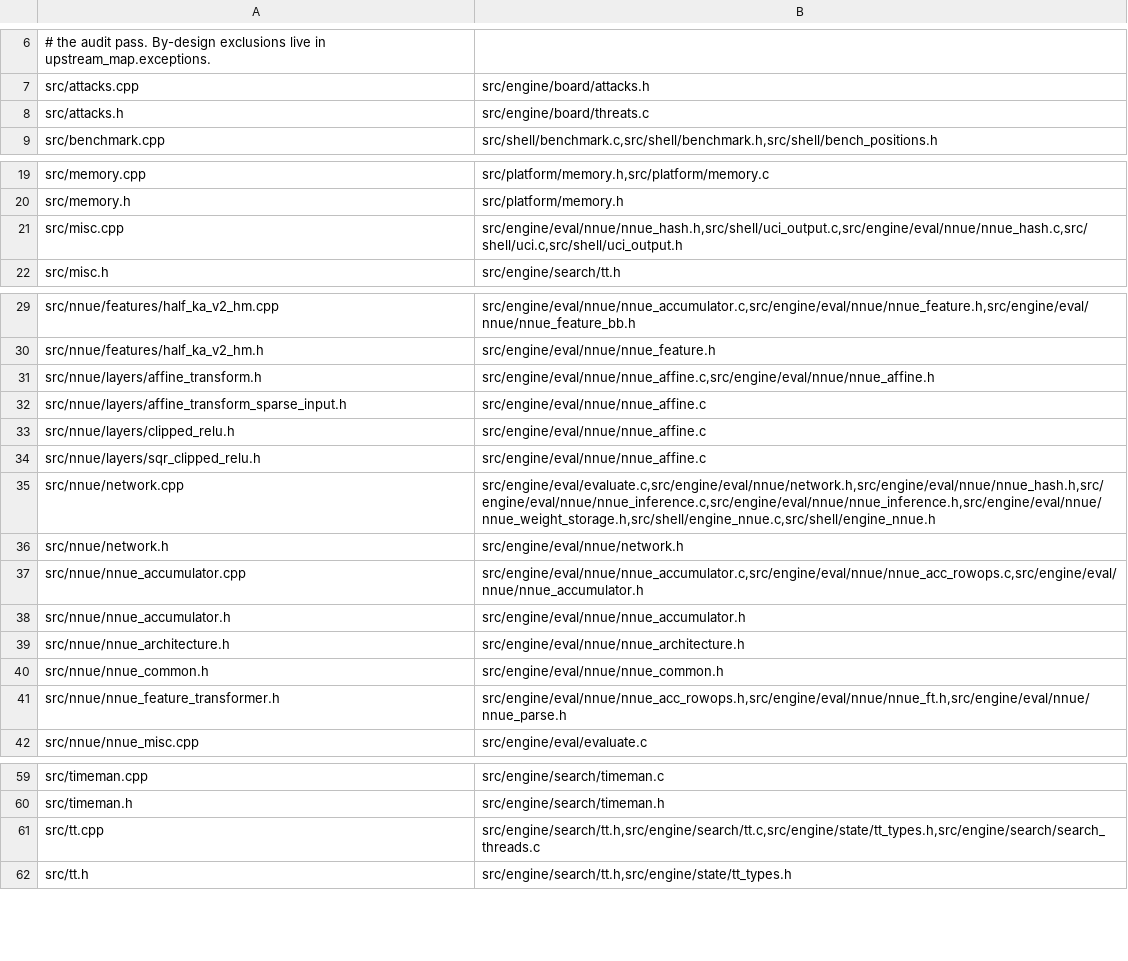
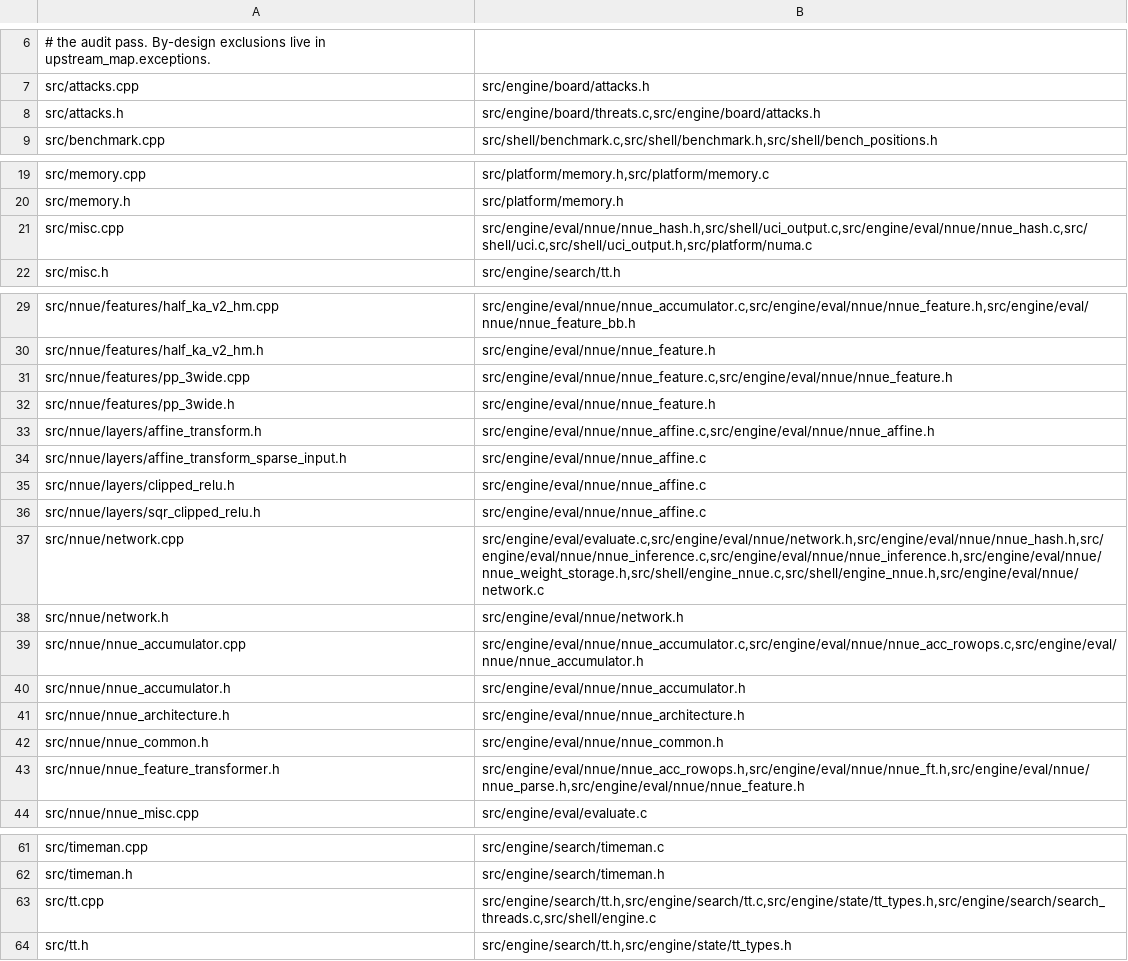
Before and after one commit to ppigazzini/mcfish, a TSV file: tools/upstream_map.tsv, drawn as a sheet; only a part is shown, gaps mark what is left out.

Commit message:
tools: absorb the upstream-map drift and cite the last uncovered header
`./build.sh upstream-map` is a gate -- the weekly upstream-check workflow
runs it -- and it was red on both halves:

  audit: FAIL (6 findings, 60 declared rows, 61 derived)
  uncovered surface grew: 4 > baseline 2

The six audit findings are declared rows whose real blast radius outgrew
them, mostly at the f4bcd404 sync. docs/09 gives the rule -- absorb drift
by widening the row, never trim one to quiet the audit -- so every owner
here is added, none removed:

  src/misc.cpp                        += src/platform/numa.c
  src/nnue/network.cpp                += src/engine/eval/nnue/network.c
  src/nnue/nnue_feature_transformer.h += src/engine/eval/nnue/nnue_feature.h
  src/tt.cpp                          += src/shell/engine.c
  src/nnue/features/pp_3wide.cpp      new row (SFNNv16 surface, no row yet)
  src/nnue/features/pp_3wide.h        new row

The ratchet is the more interesting half. Of the four uncovered files,
the shm pair is the NUMA-replication gap the baseline exists to keep
visible, and src/thread_native.h got an owner in the previous commit.
That left src/attacks.h, which was never unported at all: mcfish owns
that surface in src/engine/board/attacks.{c,h} and cited only
`attacks.cpp`. The tool skipped it for a reason worth writing down --
mcfish has an attacks.h of its own, and upstream_map.py deliberately
refuses to guess on a shared basename without a :line, so a whole ported
header read as missing surface.

Cite it the way that join needs, with file:line, and say in the comment
why the :line is load-bearing so the next edit does not drop back to a
bare name.

  ./build.sh upstream-map
    audit: OK (0 findings, 63 declared rows, 63 derived)
    ratchet: uncovered 2 <= baseline 2
    exit 0

The baseline stays at 2. It is not raised, and the two files under it are
still the shm pair.

```diff
--- a/tools/upstream_map.tsv
+++ b/tools/upstream_map.tsv
@@ -7,3 +7,3 @@
 src/attacks.cpp	src/engine/board/attacks.h
-src/attacks.h	src/engine/board/threats.c
+src/attacks.h	src/engine/board/threats.c,src/engine/board/attacks.h
 src/benchmark.cpp	src/shell/benchmark.c,src/shell/benchmark.h,src/shell/bench_positions.h
@@ -20,3 +20,3 @@ src/memory.cpp	src/platform/memory.h,src/platform/memory.c
 src/memory.h	src/platform/memory.h
-src/misc.cpp	src/engine/eval/nnue/nnue_hash.h,src/shell/uci_output.c,src/engine/eval/nnue/nnue_hash.c,src/shell/uci.c,src/shell/uci_output.h
+src/misc.cpp	src/engine/eval/nnue/nnue_hash.h,src/shell/uci_output.c,src/engine/eval/nnue/nnue_hash.c,src/shell/uci.c,src/shell/uci_output.h,src/platform/numa.c
 src/misc.h	src/engine/search/tt.h
@@ -30,2 +30,4 @@ src/nnue/features/half_ka_v2_hm.cpp	src/engine/eval/nnue/nnue_accumulator.c,src/
 src/nnue/features/half_ka_v2_hm.h	src/engine/eval/nnue/nnue_feature.h
+src/nnue/features/pp_3wide.cpp	src/engine/eval/nnue/nnue_feature.c,src/engine/eval/nnue/nnue_feature.h
+src/nnue/features/pp_3wide.h	src/engine/eval/nnue/nnue_feature.h
 src/nnue/layers/affine_transform.h	src/engine/eval/nnue/nnue_affine.c,src/engine/eval/nnue/nnue_affine.h
@@ -34,3 +36,3 @@ src/nnue/layers/clipped_relu.h	src/engine/eval/nnue/nnue_affine.c
 src/nnue/layers/sqr_clipped_relu.h	src/engine/eval/nnue/nnue_affine.c
-src/nnue/network.cpp	src/engine/eval/evaluate.c,src/engine/eval/nnue/network.h,src/engine/eval/nnue/nnue_hash.h,src/engine/eval/nnue/nnue_inference.c,src/engine/eval/nnue/nnue_inference.h,src/engine/eval/nnue/nnue_weight_storage.h,src/shell/engine_nnue.c,src/shell/engine_nnue.h
+src/nnue/network.cpp	src/engine/eval/evaluate.c,src/engine/eval/nnue/network.h,src/engine/eval/nnue/nnue_hash.h,src/engine/eval/nnue/nnue_inference.c,src/engine/eval/nnue/nnue_inference.h,src/engine/eval/nnue/nnue_weight_storage.h,src/shell/engine_nnue.c,src/shell/engine_nnue.h,src/engine/eval/nnue/network.c
 src/nnue/network.h	src/engine/eval/nnue/network.h
@@ -40,3 +42,3 @@ src/nnue/nnue_architecture.h	src/engine/eval/nnue/nnue_architecture.h
 src/nnue/nnue_common.h	src/engine/eval/nnue/nnue_common.h
-src/nnue/nnue_feature_transformer.h	src/engine/eval/nnue/nnue_acc_rowops.h,src/engine/eval/nnue/nnue_ft.h,src/engine/eval/nnue/nnue_parse.h
+src/nnue/nnue_feature_transformer.h	src/engine/eval/nnue/nnue_acc_rowops.h,src/engine/eval/nnue/nnue_ft.h,src/engine/eval/nnue/nnue_parse.h,src/engine/eval/nnue/nnue_feature.h
 src/nnue/nnue_misc.cpp	src/engine/eval/evaluate.c
@@ -60,3 +62,3 @@ src/timeman.cpp	src/engine/search/timeman.c
 src/timeman.h	src/engine/search/timeman.h
-src/tt.cpp	src/engine/search/tt.h,src/engine/search/tt.c,src/engine/state/tt_types.h,src/engine/search/search_threads.c
+src/tt.cpp	src/engine/search/tt.h,src/engine/search/tt.c,src/engine/state/tt_types.h,src/engine/search/search_threads.c,src/shell/engine.c
 src/tt.h	src/engine/search/tt.h,src/engine/state/tt_types.h
```
Also changed, not shown: 1 other file.
